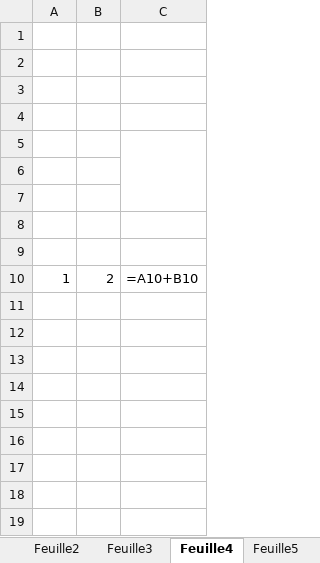
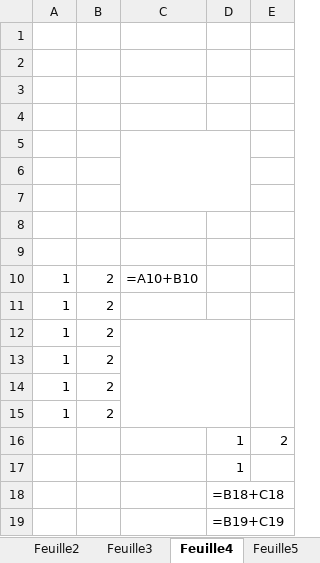
Before and after one commit to tonyfevrier/xlspython, an Excel workbook: fichiers_xls/test_merging.xlsx, sheet Feuille4, drawn as a sheet; values as stored, in another font and other column widths than the file's, no borders; formulas without a stored value are shown as written; the diff names each change by its address in the sheet, - before the commit and + after, or states it on an @@ line.

```diff
--- a/fichiers_xls/test_merging.xlsx (sheet Feuille4)
+++ b/fichiers_xls/test_merging.xlsx (sheet Feuille4)
+column D, empty
+column E, empty
+row 11: 1 | 2
+row 12: 1 | 2
+row 13: 1 | 2
+row 14: 1 | 2
+row 15: 1 | 2
+row 16:  |  |  | 1 | 2
+row 17:  |  |  | 1
+row 18:  |  |  | =B18+C18
+row 19:  |  |  | =B19+C19
```
Also changed, not shown: sheet sheet1, sheet Feuille5, sheet Feuille7, sheet Feuille9, sheet Feuille3, sheet Feuille6, 2 more sheets, fichiers_xls/dataset.xlsx, fichiers_xls/gathertests/Nouveau dossier - Copie/test_string_in_binary.xlsx, 19 other files.
